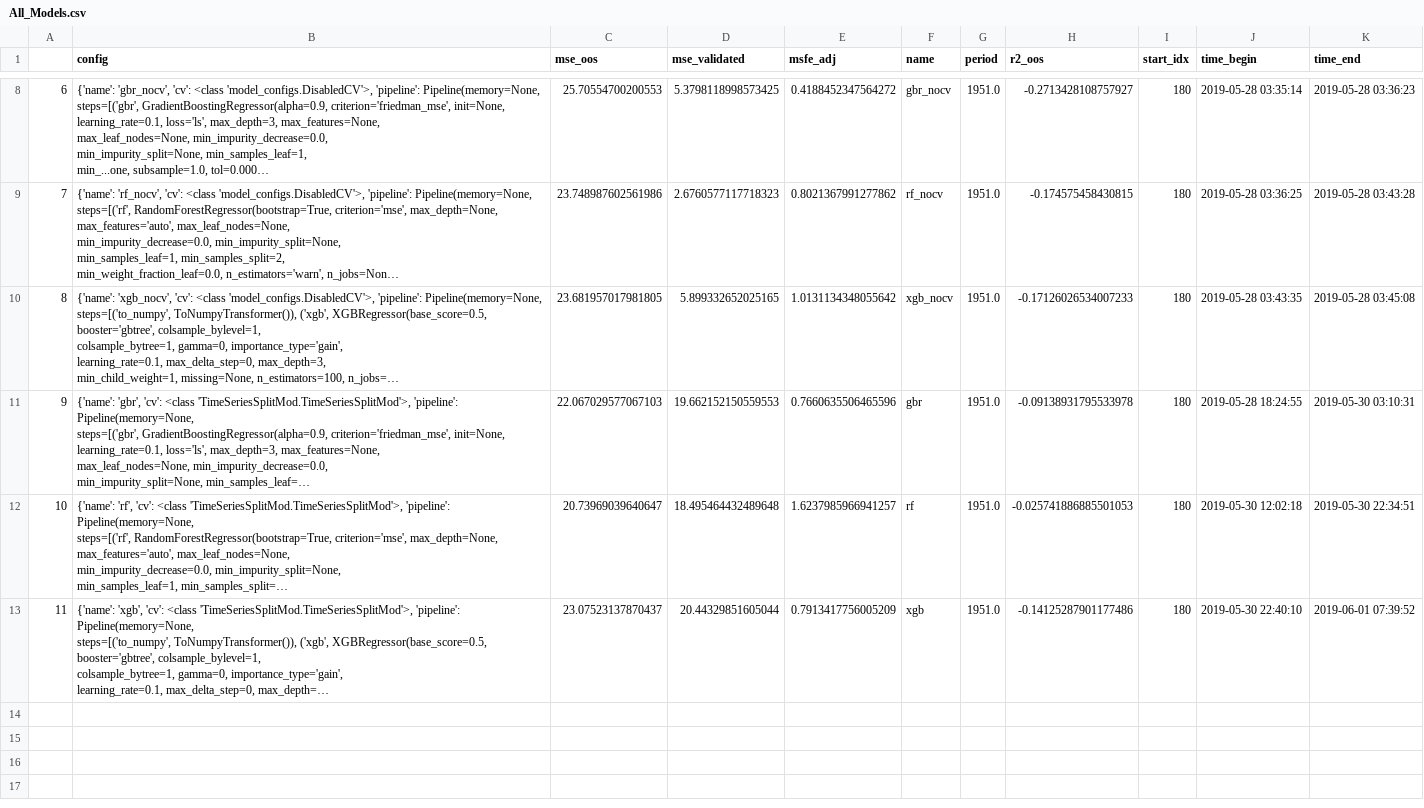
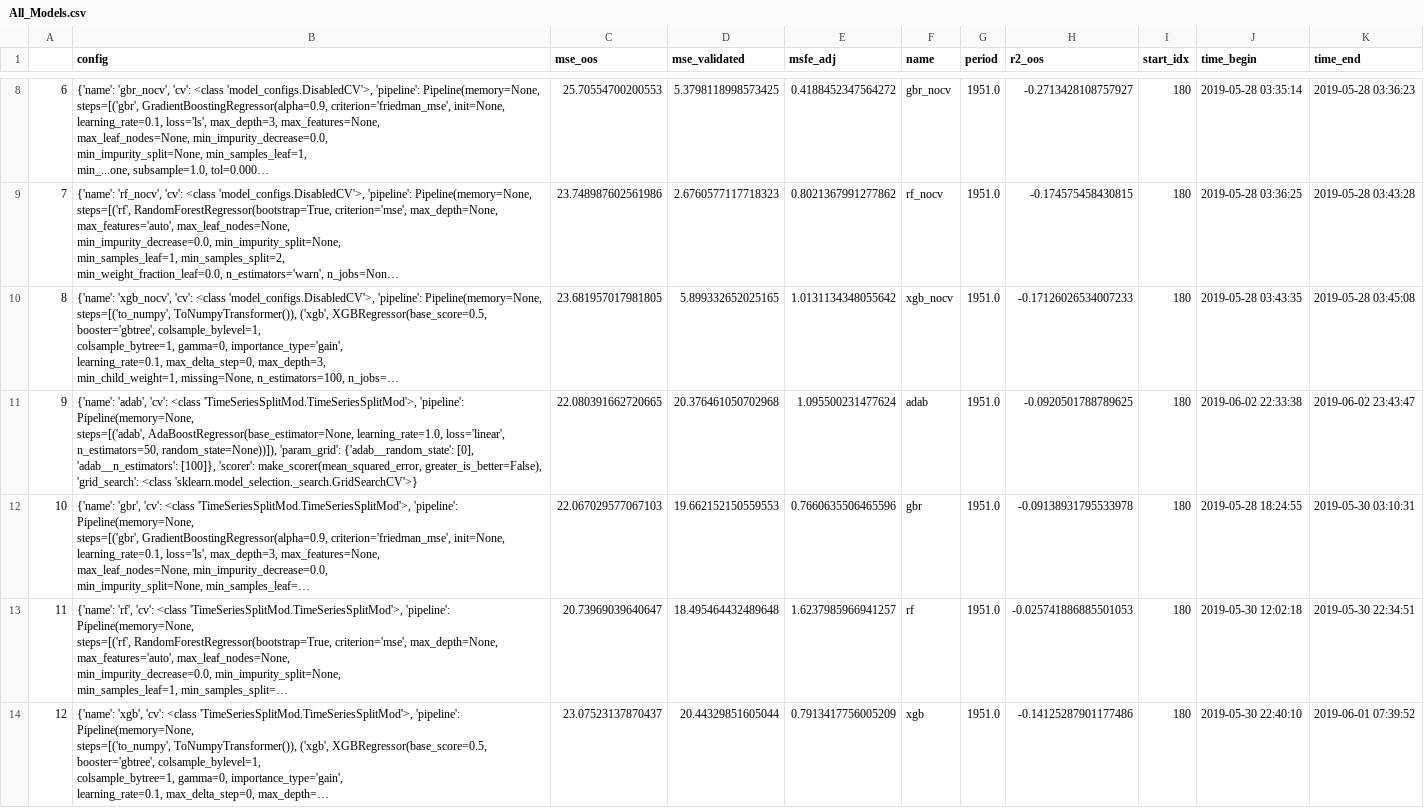
Before and after one commit to paveles/Machine_Learning_and_Equity_Index_Returns, a CSV file: out/models/All_Models.csv, drawn as a sheet; only a part is shown, gaps mark what is left out; long unchanged cells end in …; addresses are those after the commit; ↵ is a line break in a cell; the diff names each change by its address in the sheet, - before the commit and + after, or states it on an @@ line.

Commit message:
Finish Adab + Start PCA

```diff
--- a/out/models/All_Models.csv
+++ b/out/models/All_Models.csv
+row 11: 9 | {'name': 'adab', 'cv': <class 'TimeSeriesSplitMod.TimeSeriesSplitMod'>, 'pipeline': Pipeline(memory=None, ↵ steps=[('adab', AdaBoostRegressor(base_estimator=None, learning_rate=1.0, loss='linear', ↵ n_estimators=50, random_state=None))]), 'param_grid': {'adab__random_state': [0], 'adab__n_estimators': [100]}, 'scorer': make_scorer(mean_squared_error, greater_is_better=False), 'grid_search': <class 'sklearn.model_selection._search.GridSearchCV'>} | 22.080391662720665 | 20.376461050702968 | 1.095500231477624 | adab | 1951.0 | -0.0920501788789625 | 180 | 2019-06-02 22:33:38 | 2019-06-02 23:43:47
@@ column A renumbered from row 12 down @@
```
Also changed, not shown: 5 other files.
